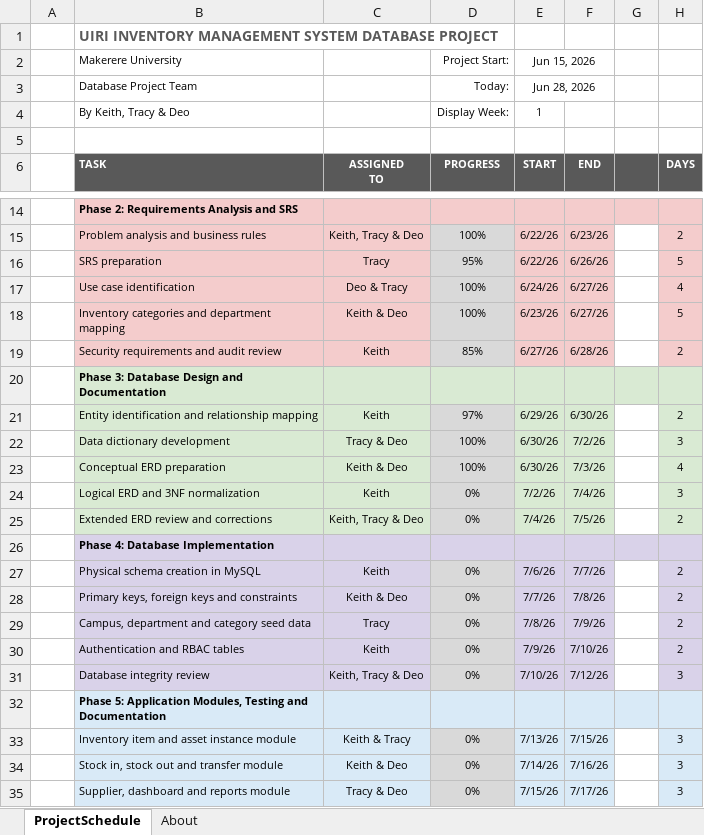
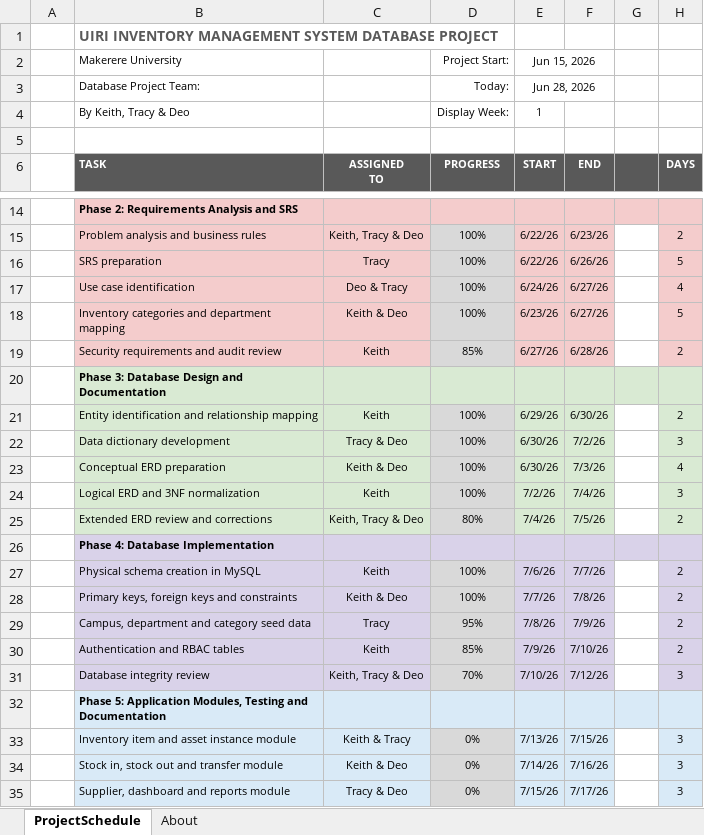
Before and after one commit to keithpaulkato/uiri-ims, an Excel workbook: documentation/srs/UIRI_IMS_Updated_Workplan.xlsx, sheet ProjectSchedule, drawn as a sheet; only a part is shown, gaps mark what is left out; values as stored, in another font and other column widths than the file's, no borders; charts and pictures and conditional formats not drawn; the diff names each change by its address in the sheet, - before the commit and + after, or states it on an @@ line.

Commit message:
Updated progress

```diff
--- a/documentation/srs/UIRI_IMS_Updated_Workplan.xlsx (sheet ProjectSchedule)
+++ b/documentation/srs/UIRI_IMS_Updated_Workplan.xlsx (sheet ProjectSchedule)
-B3: Database Project Team
+B3: Database Project Team:
-D16: 95%
+D16: 100%
-D21: 97%
+D21: 100%
-D24: 0%
+D24: 100%
-D25: 0%
+D25: 80%
-D27:D28: 0%
+D27:D28: 100%
-D29: 0%
+D29: 95%
-D30: 0%
+D30: 85%
-D31: 0%
+D31: 70%
```
Also changed, not shown: charts or pictures.
